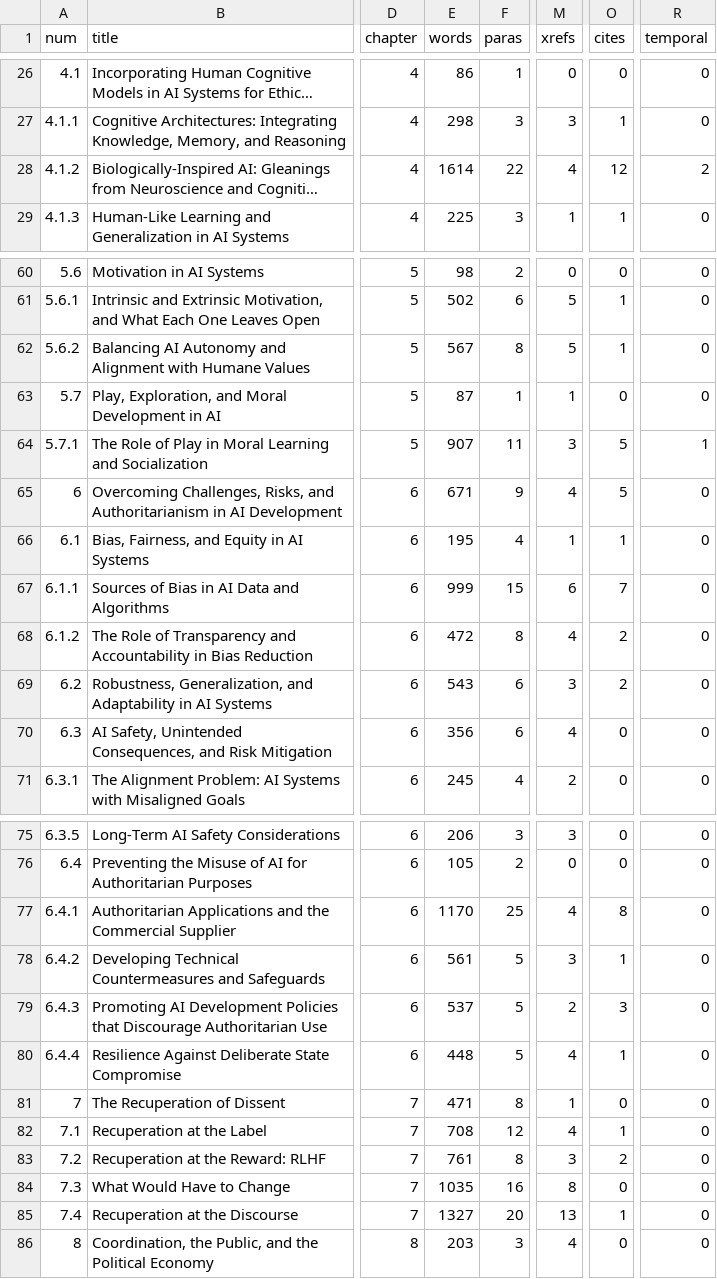
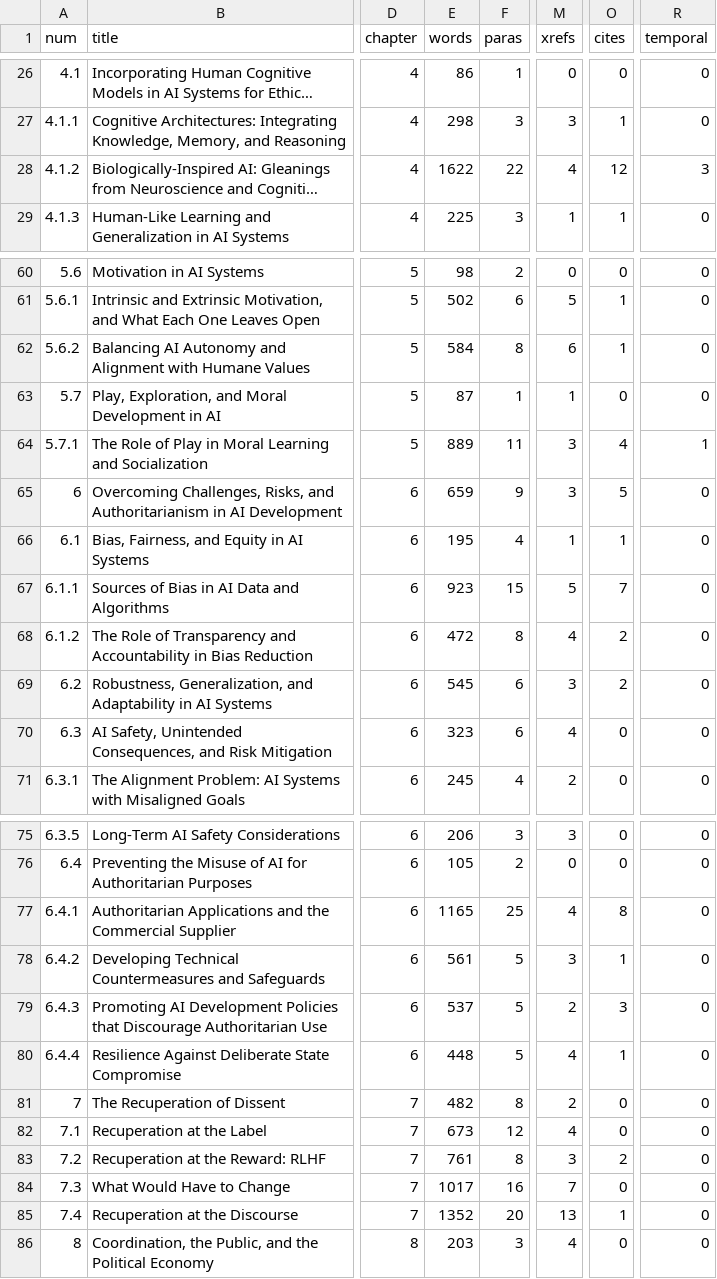
Before and after one commit to iterabloom/antifascist.intelligence, a TSV file: finishing/reports/section_stats.tsv, drawn as a sheet; only a part is shown, gaps mark what is left out; long unchanged cells end in …; the diff covers the shown part only; the diff names each change by its address in the sheet, - before the commit and + after, or states it on an @@ line.

Commit message:
P105 written up: scope file, D-203, STATE.md lead, QUESTIONS.md header, PLAN.md figures, nineteen ledger rows
p105-scope.md records the read of chapters 4 to 7, the map behind the
§11.3:3 repair, the twenty seams repaired at twenty-one sites with the
ruling on each, the one item left unruled, what was opened against what
was checked from memory, and the numbers. D-203 is the decision row.
STATE.md's lead carries four things forward: a chapter 11 entry that
characterizes other chapters is checked when they change; an instrument
run's labels are checked against the definition's names before its
count; a pointer is checked at the commit that writes it; a duplicate is
homed by what the inbound pointers ask of each site. QUESTIONS.md's
header records no entry changes. PLAN.md's figures move to 91,749 words
and one hundred and five passes. Nineteen ledger rows carry D-203 and a
note each, with the word delta from section_stats.py, which is
regenerated. No manuscript file changed; the 2026-09-05 proof pair at
febef28 is current.

Racial-Capitalism-Is-Bad: a sloth riding a polished chrome runway in a fossil-framed pie case with a conclave of bats made of old recipe cards
Signed-off-by: jgstern-agent <josh-agent@iterabloom.com>

```diff
--- a/finishing/reports/section_stats.tsv
+++ b/finishing/reports/section_stats.tsv
-E28 (words): 1614
+E28 (words): 1622
-R28 (temporal): 2
+R28 (temporal): 3
-E62 (words): 567
+E62 (words): 584
-M62 (xrefs): 5
+M62 (xrefs): 6
-E64 (words): 907
+E64 (words): 889
-O64 (cites): 5
+O64 (cites): 4
-E65 (words): 671
+E65 (words): 659
-M65 (xrefs): 4
+M65 (xrefs): 3
-E67 (words): 999
+E67 (words): 923
-M67 (xrefs): 6
+M67 (xrefs): 5
-E69 (words): 543
+E69 (words): 545
-E70 (words): 356
+E70 (words): 323
-E77 (words): 1170
+E77 (words): 1165
-E81 (words): 471
+E81 (words): 482
-M81 (xrefs): 1
+M81 (xrefs): 2
-E82 (words): 708
+E82 (words): 673
-O82 (cites): 1
+O82 (cites): 0
-E84 (words): 1035
+E84 (words): 1017
-M84 (xrefs): 8
+M84 (xrefs): 7
-E85 (words): 1327
+E85 (words): 1352
```
Also changed, not shown: 6 edited cells elsewhere in this file, finishing/ledger.tsv, 5 other files.
